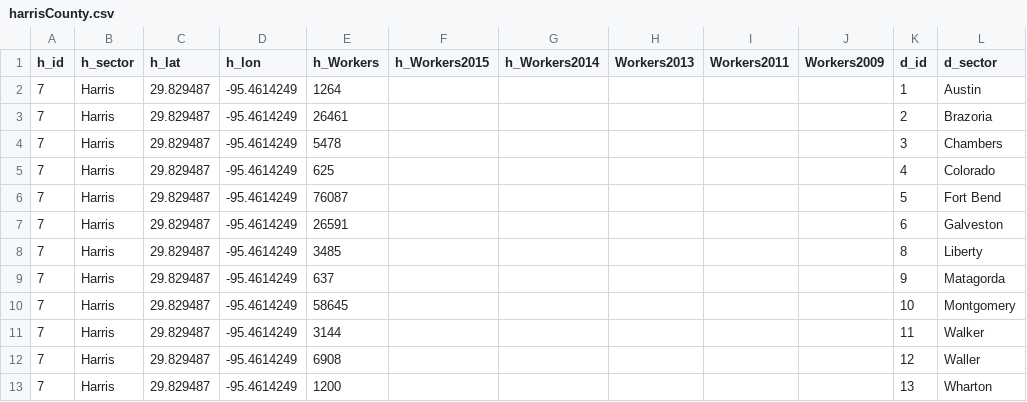
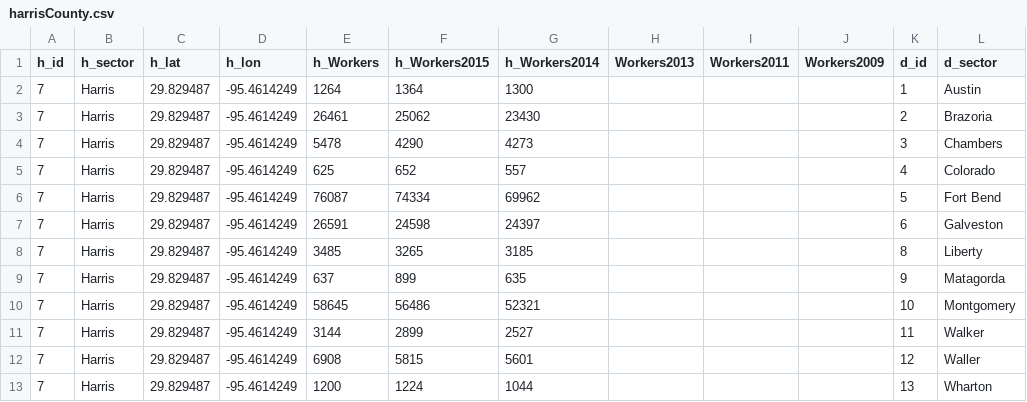
Before and after one commit to MTVetter/flowmap_sector, a CSV file: data/harrisCounty.csv, drawn as a sheet; only a part is shown; the diff names each change by its address in the sheet, - before the commit and + after, or states it on an @@ line.

```diff
--- a/data/harrisCounty.csv
+++ b/data/harrisCounty.csv
-F2 (h_Workers2015): (empty)
+F2 (h_Workers2015): 1364
-G2 (h_Workers2014): (empty)
+G2 (h_Workers2014): 1300
-F3 (h_Workers2015): (empty)
+F3 (h_Workers2015): 25062
-G3 (h_Workers2014): (empty)
+G3 (h_Workers2014): 23430
-F4 (h_Workers2015): (empty)
+F4 (h_Workers2015): 4290
-G4 (h_Workers2014): (empty)
+G4 (h_Workers2014): 4273
-F5 (h_Workers2015): (empty)
+F5 (h_Workers2015): 652
-G5 (h_Workers2014): (empty)
+G5 (h_Workers2014): 557
-F6 (h_Workers2015): (empty)
+F6 (h_Workers2015): 74334
-G6 (h_Workers2014): (empty)
+G6 (h_Workers2014): 69962
-F7 (h_Workers2015): (empty)
+F7 (h_Workers2015): 24598
-G7 (h_Workers2014): (empty)
+G7 (h_Workers2014): 24397
-F8 (h_Workers2015): (empty)
+F8 (h_Workers2015): 3265
-G8 (h_Workers2014): (empty)
+G8 (h_Workers2014): 3185
-F9 (h_Workers2015): (empty)
+F9 (h_Workers2015): 899
-G9 (h_Workers2014): (empty)
+G9 (h_Workers2014): 635
-F10 (h_Workers2015): (empty)
+F10 (h_Workers2015): 56486
-G10 (h_Workers2014): (empty)
+G10 (h_Workers2014): 52321
-F11 (h_Workers2015): (empty)
+F11 (h_Workers2015): 2899
-G11 (h_Workers2014): (empty)
+G11 (h_Workers2014): 2527
-F12 (h_Workers2015): (empty)
+F12 (h_Workers2015): 5815
-G12 (h_Workers2014): (empty)
+G12 (h_Workers2014): 5601
-F13 (h_Workers2015): (empty)
+F13 (h_Workers2015): 1224
-G13 (h_Workers2014): (empty)
+G13 (h_Workers2014): 1044
```
Also changed, not shown: data/fortBendCounty.csv, data/fortBendCounty_work.csv, 23 other files.
